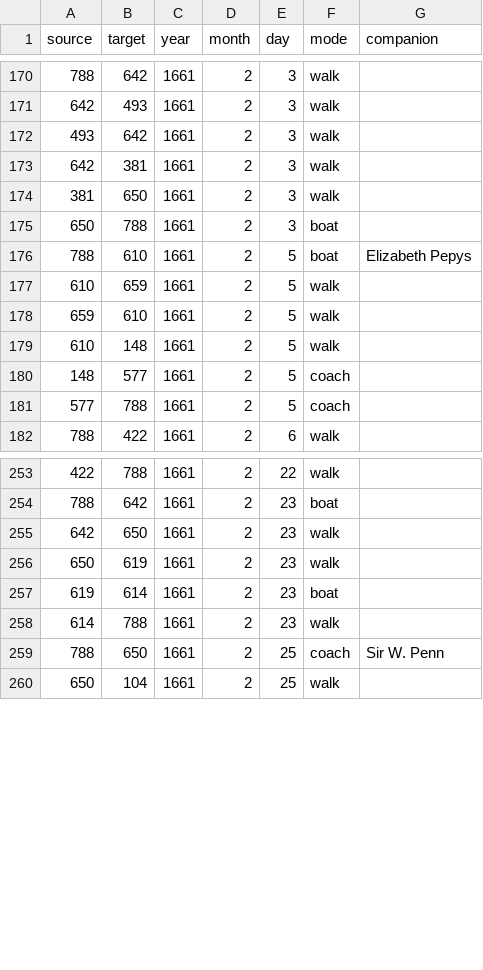
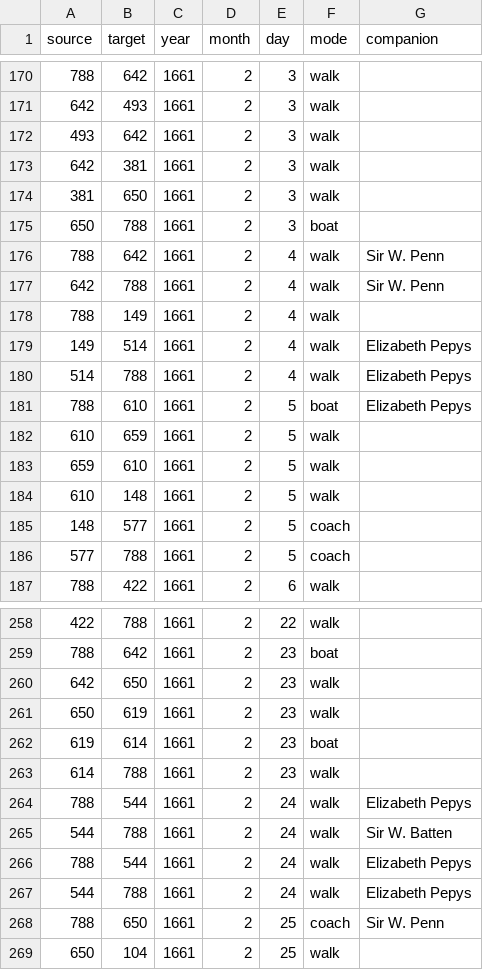
Before and after one commit to jmotis/networking-pepys, a CSV file: edges_1661_jan_jun.csv, drawn as a sheet; only a part is shown, gaps mark what is left out; the diff names each change by its address in the sheet, - before the commit and + after, or states it on an @@ line.

```diff
--- a/edges_1661_jan_jun.csv
+++ b/edges_1661_jan_jun.csv
+row 176: 788 | 642 | 1661 | 2 | 4 | walk | Sir W. Penn
+row 177: 642 | 788 | 1661 | 2 | 4 | walk | Sir W. Penn
+row 178: 788 | 149 | 1661 | 2 | 4 | walk
+row 179: 149 | 514 | 1661 | 2 | 4 | walk | Elizabeth Pepys
+row 180: 514 | 788 | 1661 | 2 | 4 | walk | Elizabeth Pepys
+row 264: 788 | 544 | 1661 | 2 | 24 | walk | Elizabeth Pepys
+row 265: 544 | 788 | 1661 | 2 | 24 | walk | Sir W. Batten
+row 266: 788 | 544 | 1661 | 2 | 24 | walk | Elizabeth Pepys
+row 267: 544 | 788 | 1661 | 2 | 24 | walk | Elizabeth Pepys
```
